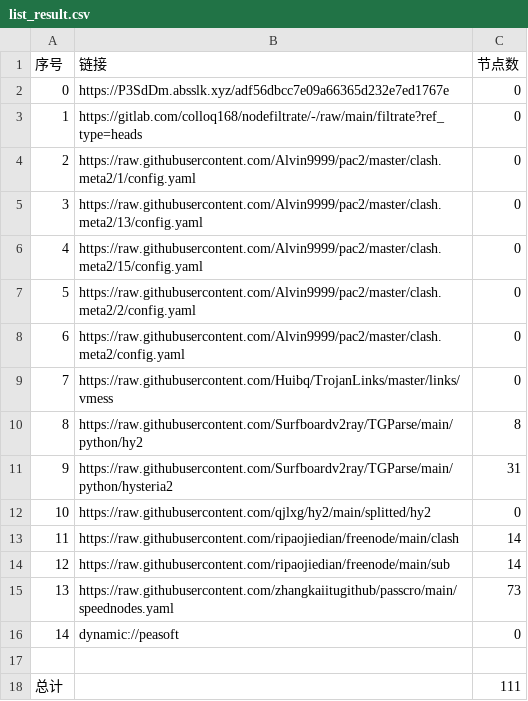
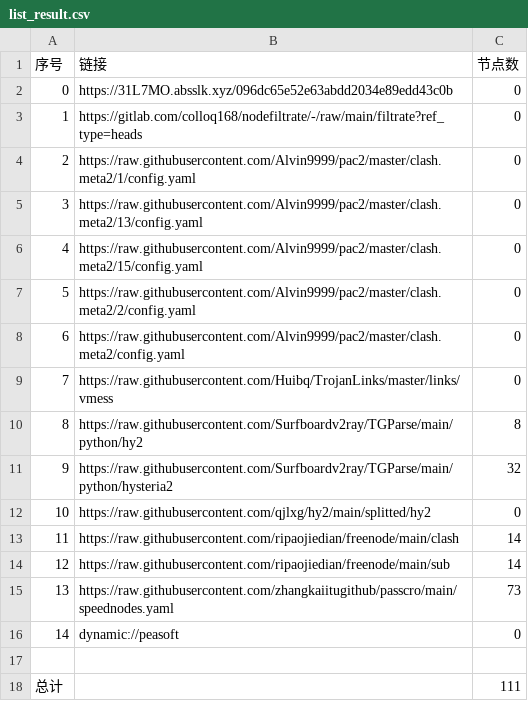
Before and after one commit to shtrend/AutoMergePublicNodes, a CSV file: list_result.csv, drawn as a sheet.

```diff
--- a/list_result.csv
+++ b/list_result.csv
@@ -1,3 +1,3 @@
 序号,链接,节点数
-0,https://P3SdDm.absslk.xyz/adf56dbcc7e09a66365d232e7ed1767e,0
+0,https://31L7MO.absslk.xyz/096dc65e52e63abdd2034e89edd43c0b,0
 1,https://gitlab.com/colloq168/nodefiltrate/-/raw/main/filtrate?ref_type=heads,0
@@ -10,3 +10,3 @@
 8,https://raw.githubusercontent.com/Surfboardv2ray/TGParse/main/python/hy2,8
-9,https://raw.githubusercontent.com/Surfboardv2ray/TGParse/main/python/hysteria2,31
+9,https://raw.githubusercontent.com/Surfboardv2ray/TGParse/main/python/hysteria2,32
 10,https://raw.githubusercontent.com/qjlxg/hy2/main/splitted/hy2,0
```
Also changed, not shown: 3 other files.
